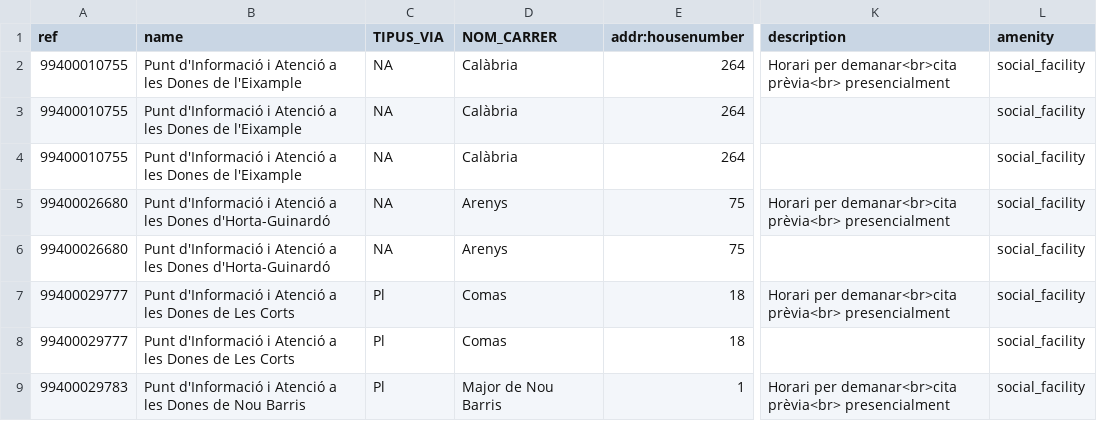
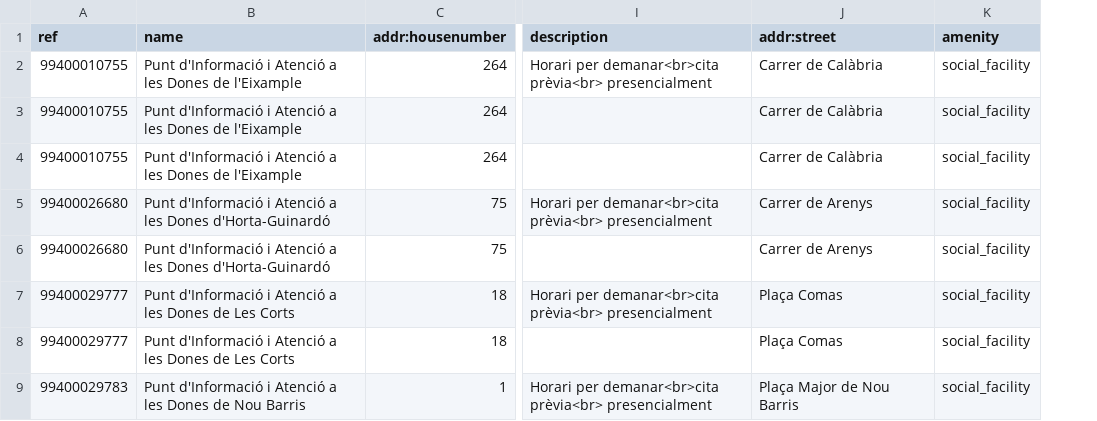
Before and after one commit to ccamara/osm-women-services-cleanup, a CSV file: output/J007_clean.csv, drawn as a sheet; only a part is shown, gaps mark what is left out; removed rows and columns are numbered as before the commit, all else as after; the diff names each change by its address in the sheet, - before the commit and + after, or states it on an @@ line.

```diff
--- a/output/J007_clean.csv
+++ b/output/J007_clean.csv
-column C (TIPUS_VIA), rows 2-9: NA | NA | NA | NA | NA | Pl | Pl | Pl
-column D (NOM_CARRER), rows 2-9: Calàbria | Calàbria | Calàbria | Arenys | Arenys | Comas | Comas | Major de Nou Barris
+column J (addr:street), rows 2-9: Carrer de Calàbria | Carrer de Calàbria | Carrer de Calàbria | Carrer de Arenys | Carrer de Arenys | Plaça Comas | Plaça Comas | Plaça Major de Nou Barris
```
Also changed, not shown: 1 other file.
